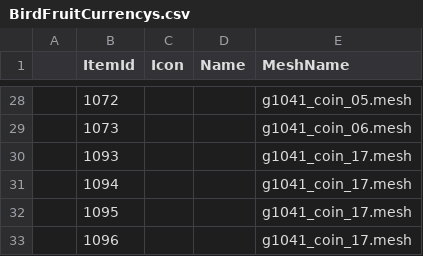
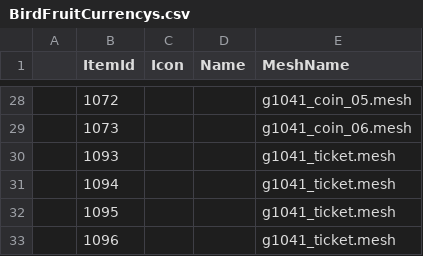
Before and after one commit to heliaoyuan10086/Game, a CSV file: Bird/dynamic/BirdFruitCurrencys.csv, drawn as a sheet; only a part is shown, gaps mark what is left out.

```diff
--- a/Bird/dynamic/BirdFruitCurrencys.csv
+++ b/Bird/dynamic/BirdFruitCurrencys.csv
@@ -29,5 +29,5 @@
 	1073			g1041_coin_06.mesh
-	1093			g1041_coin_17.mesh
-	1094			g1041_coin_17.mesh
-	1095			g1041_coin_17.mesh
-	1096			g1041_coin_17.mesh
+	1093			g1041_ticket.mesh
+	1094			g1041_ticket.mesh
+	1095			g1041_ticket.mesh
+	1096			g1041_ticket.mesh
```
Also changed, not shown: Bird/birdGifts.csv, Bird/checkIn.csv, 2 other files.
